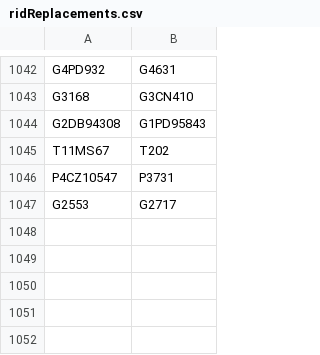
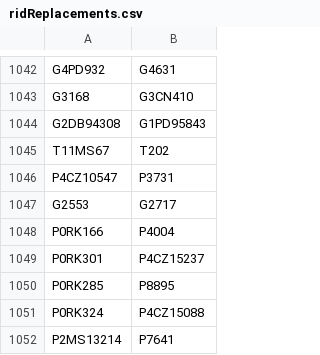
Before and after one commit to buda-base/xmltoldmigration, a CSV file: src/main/resources/ridReplacements.csv, drawn as a sheet; only a part is shown, gaps mark what is left out; the diff names each change by its address in the sheet, - before the commit and + after, or states it on an @@ line.

Commit message:
found new replacements

```diff
--- a/src/main/resources/ridReplacements.csv
+++ b/src/main/resources/ridReplacements.csv
+row 1048: P0RK166 | P4004
+row 1049: P0RK301 | P4CZ15237
+row 1050: P0RK285 | P8895
+row 1051: P0RK324 | P4CZ15088
+row 1052: P2MS13214 | P7641
```
